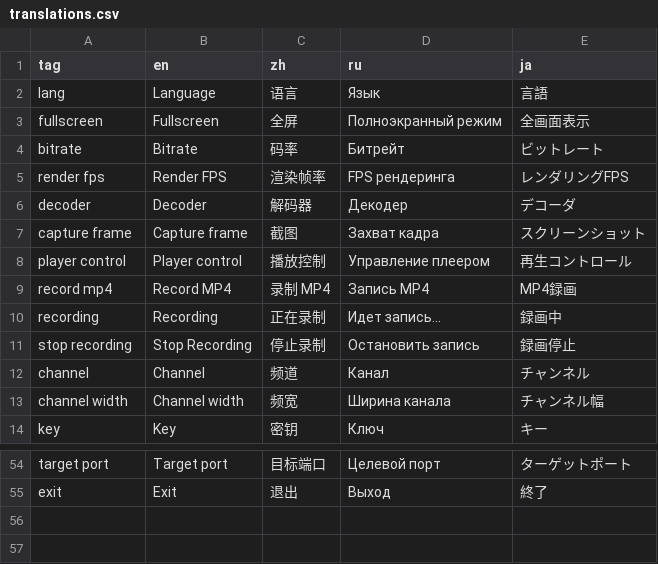
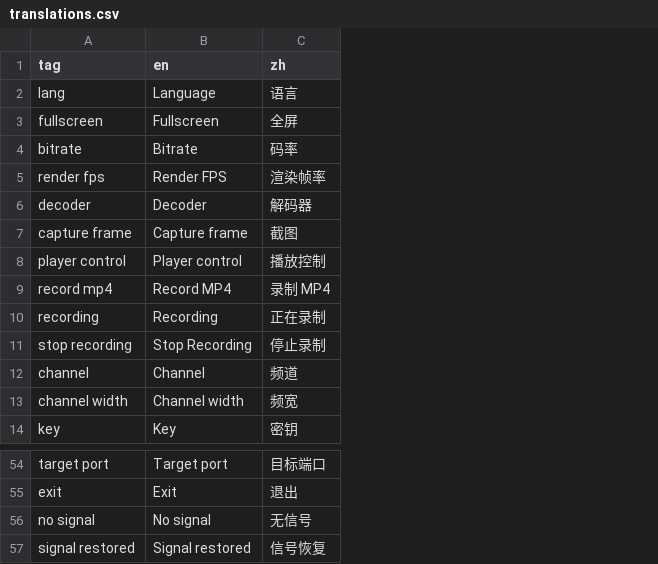
Before and after one commit to OpenIPC/aviateur, a CSV file: assets/translations.csv, drawn as a sheet; only a part is shown, gaps mark what is left out; removed rows and columns are numbered as before the commit, all else as after; the diff names each change by its address in the sheet, - before the commit and + after, or states it on an @@ line.

```diff
--- a/assets/translations.csv
+++ b/assets/translations.csv
-column D (ru), rows 2-14: Язык | Полноэкранный режим | Битрейт | FPS рендеринга | Декодер | Захват кадра | Управление плеером | Запись MP4 | Идет запись... | Остановить запись | Канал | Ширина канала | Ключ; rows 54-55: Целевой порт | Выход
-column E (ja), rows 2-14: 言語 | 全画面表示 | ビットレート | レンダリングFPS | デコーダ | スクリーンショット | 再生コントロール | MP4録画 | 録画中 | 録画停止 | チャンネル | チャンネル幅 | キー; rows 54-55: ターゲットポート | 終了
+row 56: no signal | No signal | 无信号
+row 57: signal restored | Signal restored | 信号恢复
```
Also changed, not shown: 10 other files.
